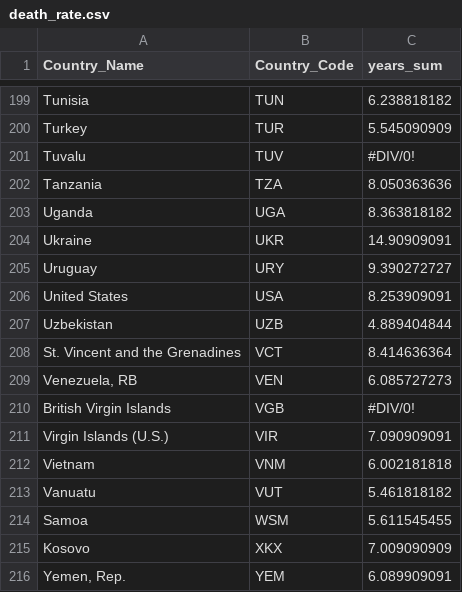
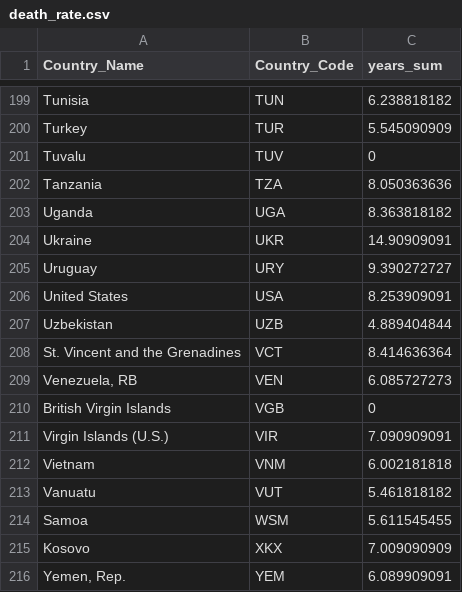
Before and after one commit to YuhsuanChen/dataset, a CSV file: death_rate.csv, drawn as a sheet; only a part is shown, gaps mark what is left out; the diff covers the shown part only.

```diff
--- a/death_rate.csv
+++ b/death_rate.csv
@@ -200,3 +200,3 @@ Tunisia,TUN,6.238818182
 Turkey,TUR,5.545090909
-Tuvalu,TUV,#DIV/0!
+Tuvalu,TUV,0
 Tanzania,TZA,8.050363636
@@ -209,3 +209,3 @@ St. Vincent and the Grenadines,VCT,8.414636364
 "Venezuela, RB",VEN,6.085727273
-British Virgin Islands,VGB,#DIV/0!
+British Virgin Islands,VGB,0
 Virgin Islands (U.S.),VIR,7.090909091
```
Also changed, not shown: 5 edited cells elsewhere in this file.
